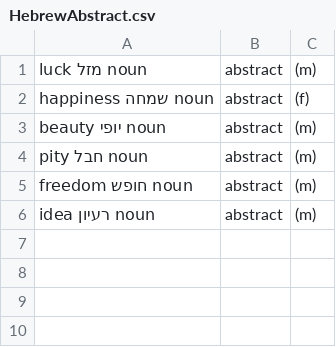
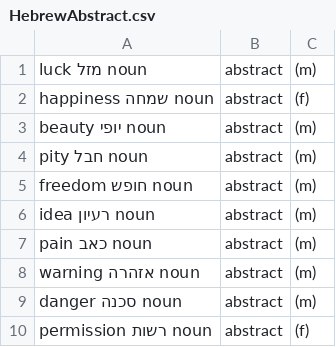
Before and after one commit to RooiGevaar19/Woordenboek, a CSV file: HebrewWords/HebrewAbstract.csv, drawn as a sheet.

```diff
--- a/HebrewWords/HebrewAbstract.csv
+++ b/HebrewWords/HebrewAbstract.csv
@@ -6 +6,5 @@ freedom	חופש	noun, abstract, (m)
 idea	רעיון	noun, abstract, (m)
+pain	כאב	noun, abstract, (m)
+warning	אזהרה	noun, abstract, (m)
+danger	סכנה	noun, abstract, (m)
+permission	רשות	noun, abstract, (f)
```
Also changed, not shown: HebrewWords/HebrewNature.csv, HebrewWords/HebrewVerbs.csv.
